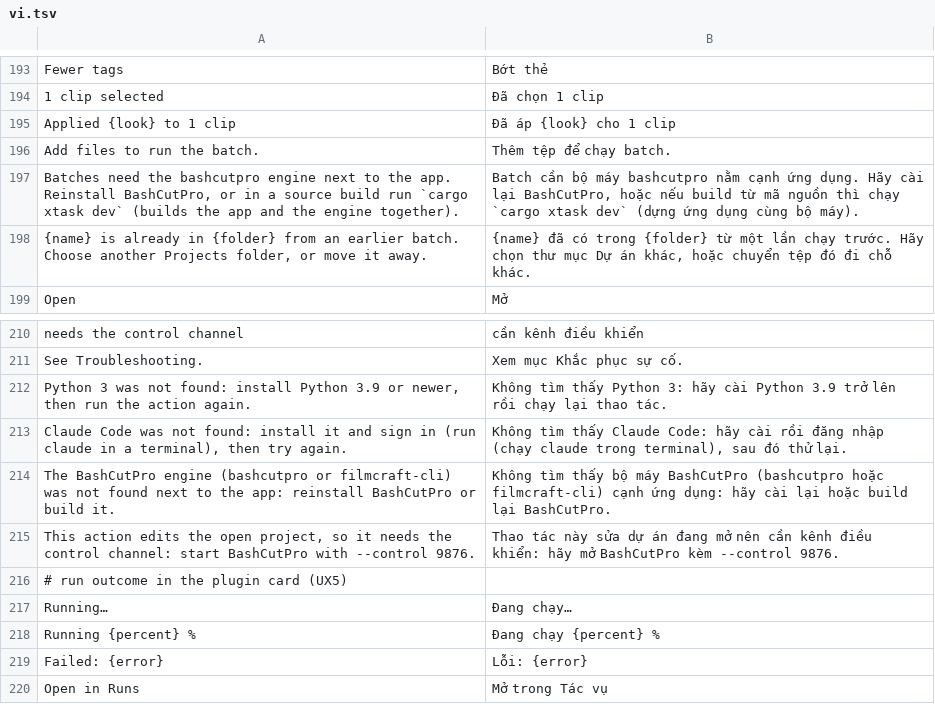
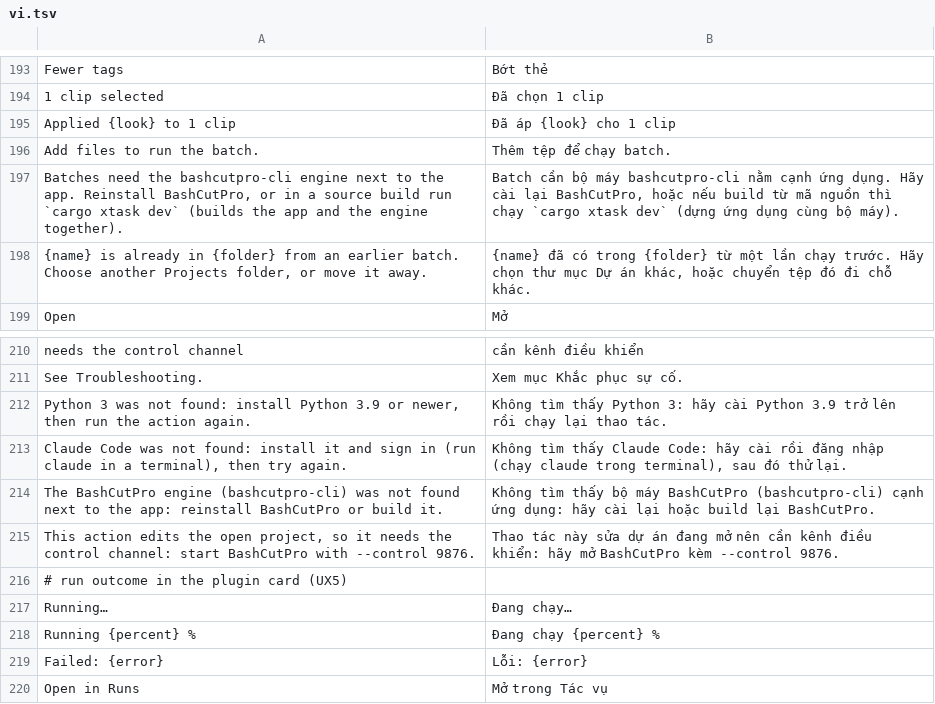
Before and after one commit to dongnguyenvie/BashCutPro, a TSV file: crates/ui-egui/src/bashcut_ui/strings/vi.tsv, drawn as a sheet; only a part is shown, gaps mark what is left out.

Commit message:
NM1: the CLI is bashcutpro-cli (+ alias bcpro), naming follows upstream's filmcraft / filmcraft-cli; apps/bashcutpro-cli builds bins bashcutpro-cli and bcpro (help, usage, version and errors say bashcutpro-cli); bashcut_dirs::engine looks for bashcutpro-cli, bcpro, filmcraft-cli (never plain bashcutpro, the Linux GUI) with fallback bashcutpro-cli; doctor, mcp, batch, agent, plugin host, smoke.sh/ps1 and UI strings (en + vi) follow; lookup tests updated; rebrand Names table, decisions entry, guides en + vi

```diff
--- a/crates/ui-egui/src/bashcut_ui/strings/vi.tsv
+++ b/crates/ui-egui/src/bashcut_ui/strings/vi.tsv
@@ -196,3 +196,3 @@ Applied {look} to 1 clip	Đã áp {look} cho 1 clip
 Add files to run the batch.	Thêm tệp để chạy batch.
-Batches need the bashcutpro engine next to the app. Reinstall BashCutPro, or in a source build run `cargo xtask dev` (builds the app and the engine together).	Batch cần bộ máy bashcutpro nằm cạnh ứng dụng. Hãy cài lại BashCutPro, hoặc nếu build từ mã nguồn thì chạy `cargo xtask dev` (dựng ứng dụng cùng bộ máy).
+Batches need the bashcutpro-cli engine next to the app. Reinstall BashCutPro, or in a source build run `cargo xtask dev` (builds the app and the engine together).	Batch cần bộ máy bashcutpro-cli nằm cạnh ứng dụng. Hãy cài lại BashCutPro, hoặc nếu build từ mã nguồn thì chạy `cargo xtask dev` (dựng ứng dụng cùng bộ máy).
 {name} is already in {folder} from an earlier batch. Choose another Projects folder, or move it away.	{name} đã có trong {folder} từ một lần chạy trước. Hãy chọn thư mục Dự án khác, hoặc chuyển tệp đó đi chỗ khác.
@@ -213,3 +213,3 @@ Python 3 was not found: install Python 3.9 or newer, then run the action again.
 Claude Code was not found: install it and sign in (run claude in a terminal), then try again.	Không tìm thấy Claude Code: hãy cài rồi đăng nhập (chạy claude trong terminal), sau đó thử lại.
-The BashCutPro engine (bashcutpro or filmcraft-cli) was not found next to the app: reinstall BashCutPro or build it.	Không tìm thấy bộ máy BashCutPro (bashcutpro hoặc filmcraft-cli) cạnh ứng dụng: hãy cài lại hoặc build lại BashCutPro.
+The BashCutPro engine (bashcutpro-cli) was not found next to the app: reinstall BashCutPro or build it.	Không tìm thấy bộ máy BashCutPro (bashcutpro-cli) cạnh ứng dụng: hãy cài lại hoặc build lại BashCutPro.
 This action edits the open project, so it needs the control channel: start BashCutPro with --control 9876.	Thao tác này sửa dự án đang mở nên cần kênh điều khiển: hãy mở BashCutPro kèm --control 9876.
```
Also changed, not shown: 41 other files.
